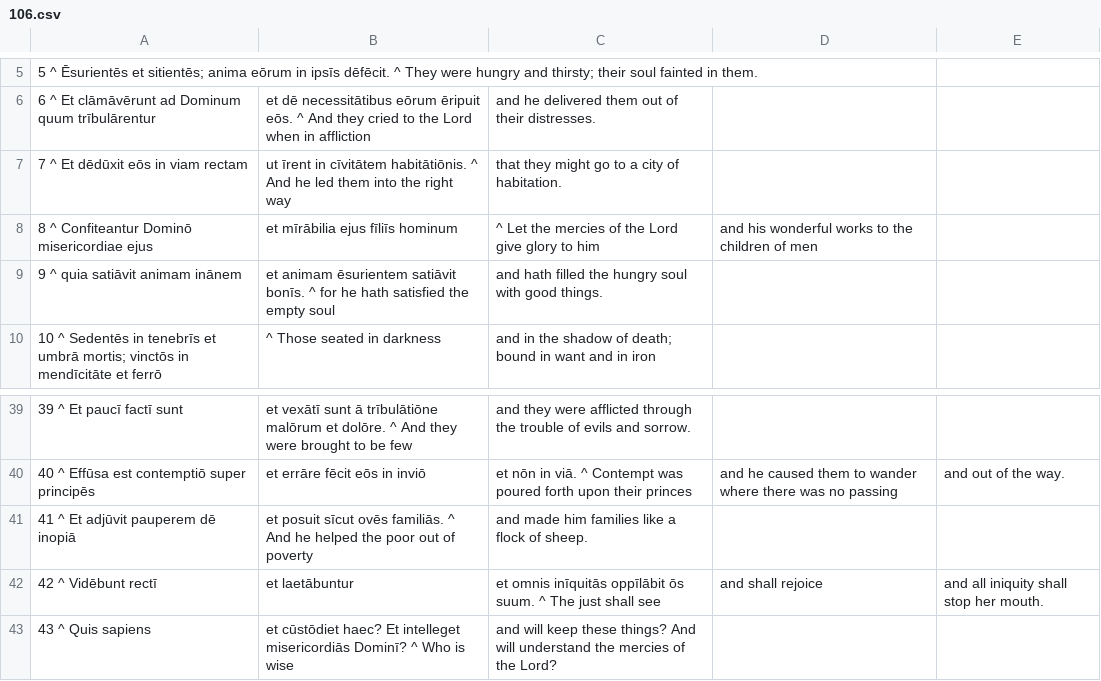
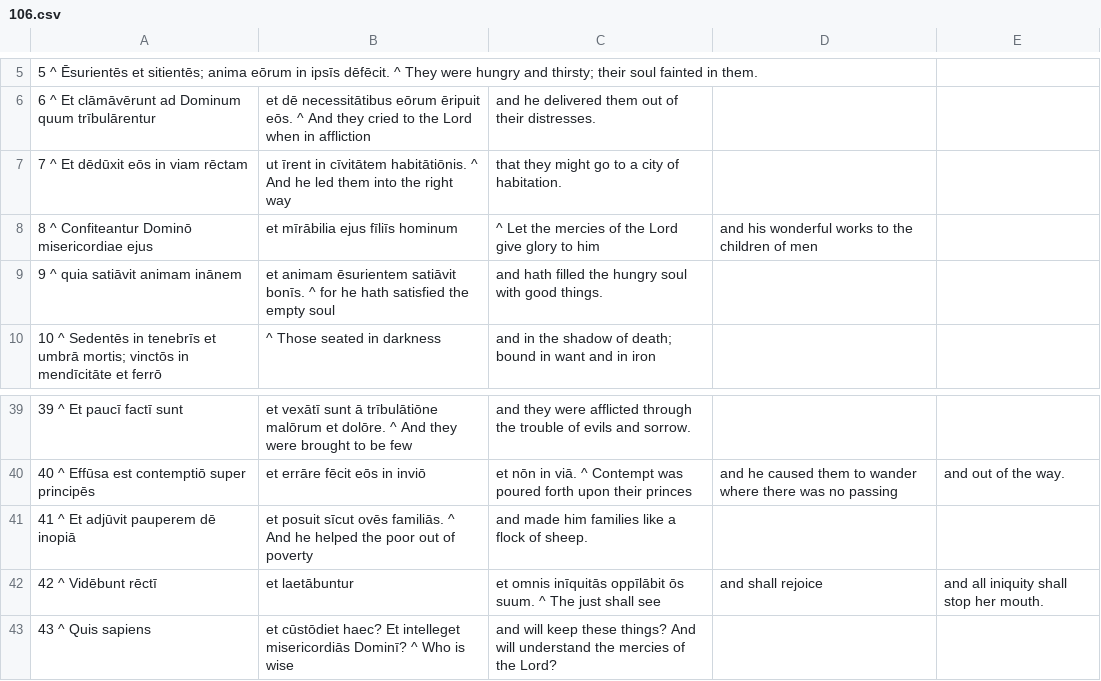
Before and after one commit to DoctrinaLatina/doctrina-latina, a CSV file: vulgata/01-vetus-testamentum/21-psalmi/106.csv, drawn as a sheet; only a part is shown, gaps mark what is left out.

```diff
--- a/vulgata/01-vetus-testamentum/21-psalmi/106.csv
+++ b/vulgata/01-vetus-testamentum/21-psalmi/106.csv
@@ -6,3 +6,3 @@
 6 ^ Et clāmāvērunt ad Dominum quum trībulārentur, et dē necessitātibus eōrum ēripuit eōs. ^ And they cried to the Lord when in affliction, and he delivered them out of their distresses.
-7 ^ Et dēdūxit eōs in viam rectam, ut īrent in cīvitātem habitātiōnis. ^ And he led them into the right way, that they might go to a city of habitation.
+7 ^ Et dēdūxit eōs in viam rēctam, ut īrent in cīvitātem habitātiōnis. ^ And he led them into the right way, that they might go to a city of habitation.
 8 ^ Confiteantur Dominō misericordiae ejus, et mīrābilia ejus fīliīs hominum, ^ Let the mercies of the Lord give glory to him, and his wonderful works to the children of men,
@@ -41,3 +41,3 @@
 41 ^ Et adjūvit pauperem dē inopiā, et posuit sīcut ovēs familiās. ^ And he helped the poor out of poverty, and made him families like a flock of sheep.
-42 ^ Vidēbunt rectī, et laetābuntur, et omnis inīquitās oppīlābit ōs suum. ^ The just shall see, and shall rejoice, and all iniquity shall stop her mouth.
+42 ^ Vidēbunt rēctī, et laetābuntur, et omnis inīquitās oppīlābit ōs suum. ^ The just shall see, and shall rejoice, and all iniquity shall stop her mouth.
 43 ^ Quis sapiens, et cūstōdiet haec? Et intelleget misericordiās Dominī? ^ Who is wise, and will keep these things? And will understand the mercies of the Lord?
```
Also changed, not shown: vulgata/01-vetus-testamentum/21-psalmi/024.csv, vulgata/01-vetus-testamentum/21-psalmi/032.csv, 24 other files.
